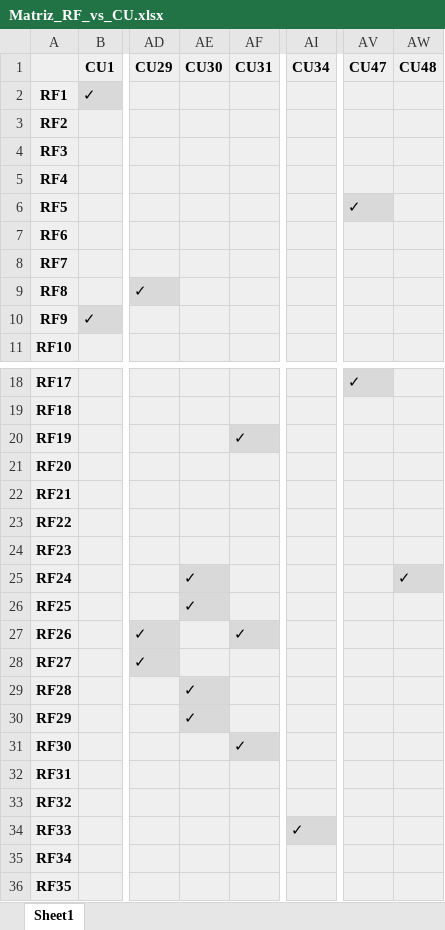
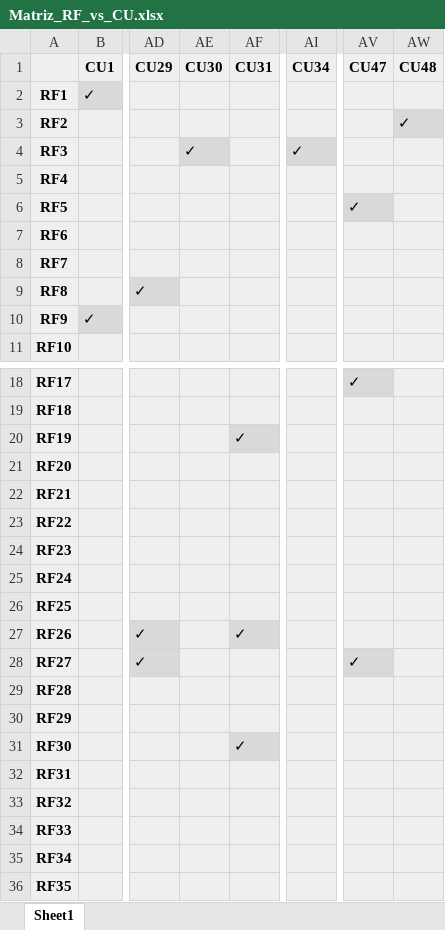
Before and after one commit to Shizars/Proyecto-ing-soft-1-y-2, an Excel workbook: Documento 0/Matriz_RF_vs_CU.xlsx, sheet Sheet1, drawn as a sheet; only a part is shown, gaps mark what is left out; values as stored, in another font and other column widths than the file's, no borders; charts and pictures not drawn; the diff names each change by its address in the sheet, - before the commit and + after, or states it on an @@ line.

Commit message:
Trazabilidad: Corrección matriz RFvsCU acorde a los casos de uso actuales.

```diff
--- a/Documento 0/Matriz_RF_vs_CU.xlsx (sheet Sheet1)
+++ b/Documento 0/Matriz_RF_vs_CU.xlsx (sheet Sheet1)
-AW3 (CU48): (empty)
+AW3 (CU48): ✓
-AE4 (CU30): (empty)
+AE4 (CU30): ✓
-AI4 (CU34): (empty)
+AI4 (CU34): ✓
-AE25:AE26 (CU30): ✓
+AE25:AE26 (CU30): (empty)
-AW25 (CU48): ✓
+AW25 (CU48): (empty)
-AV28 (CU47): (empty)
+AV28 (CU47): ✓
-AE29:AE30 (CU30): ✓
+AE29:AE30 (CU30): (empty)
-AI34 (CU34): ✓
+AI34 (CU34): (empty)
```
Also changed, not shown: 1 other file.
